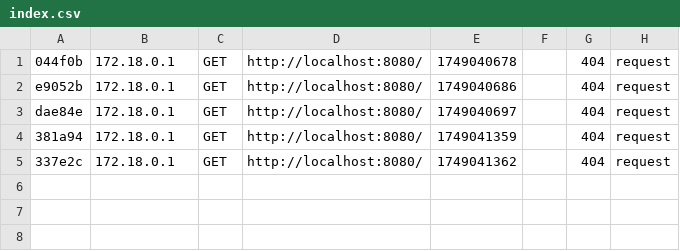
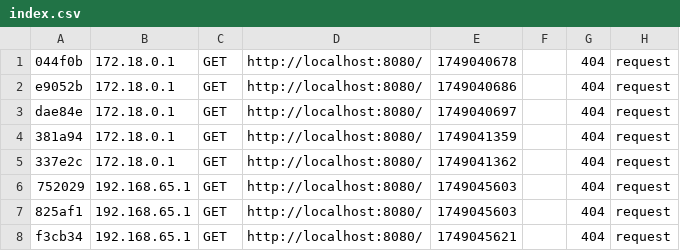
Before and after one commit to MorvinQUERNEL/symfony_click-sport, a CSV file: app/var/cache/dev/profiler/index.csv, drawn as a sheet; the diff names each change by its address in the sheet, - before the commit and + after, or states it on an @@ line.

```diff
--- a/app/var/cache/dev/profiler/index.csv
+++ b/app/var/cache/dev/profiler/index.csv
+row 6: 752029 | 192.168.65.1 | GET | http://localhost:8080/ | 1749045603 |  | 404 | request
+row 7: 825af1 | 192.168.65.1 | GET | http://localhost:8080/ | 1749045603 |  | 404 | request
+row 8: f3cb34 | 192.168.65.1 | GET | http://localhost:8080/ | 1749045621 |  | 404 | request
```
Also changed, not shown: 40 other files.
